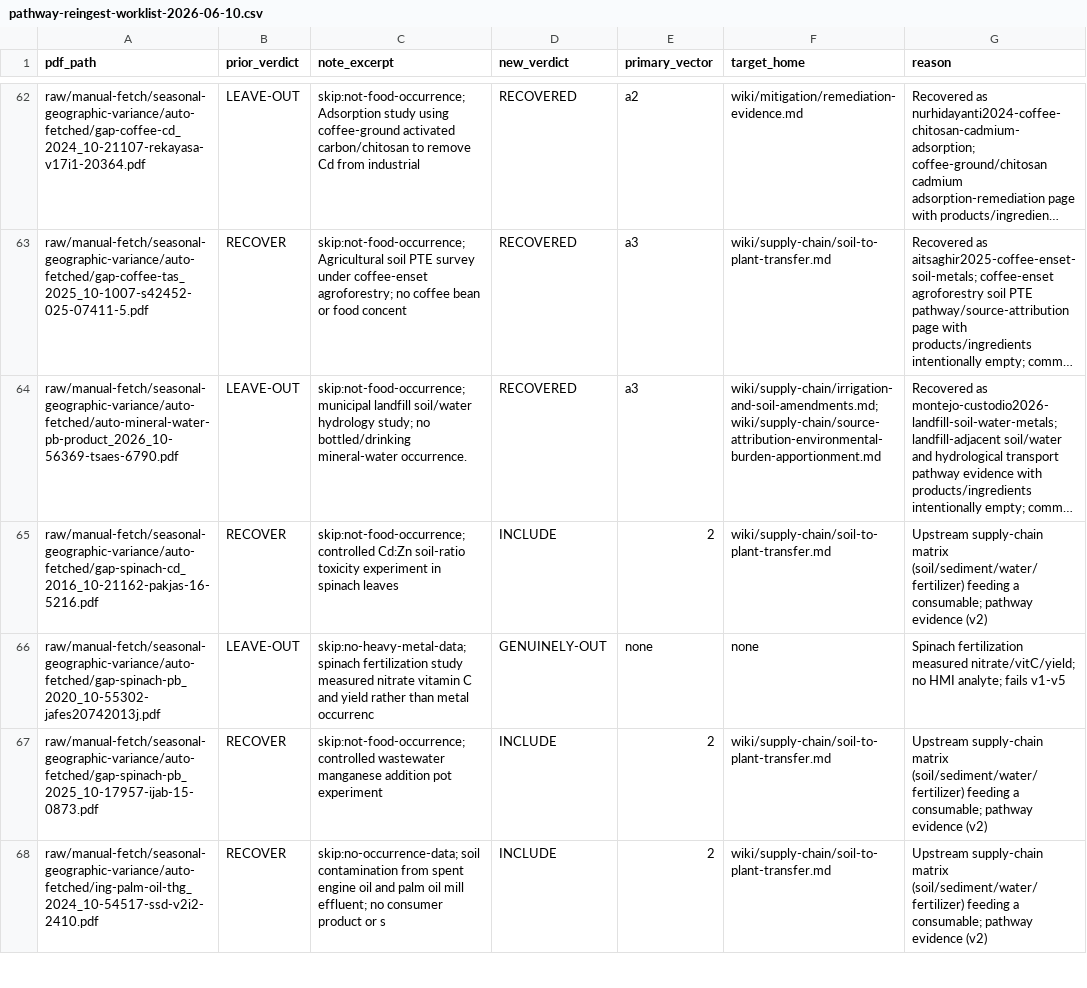
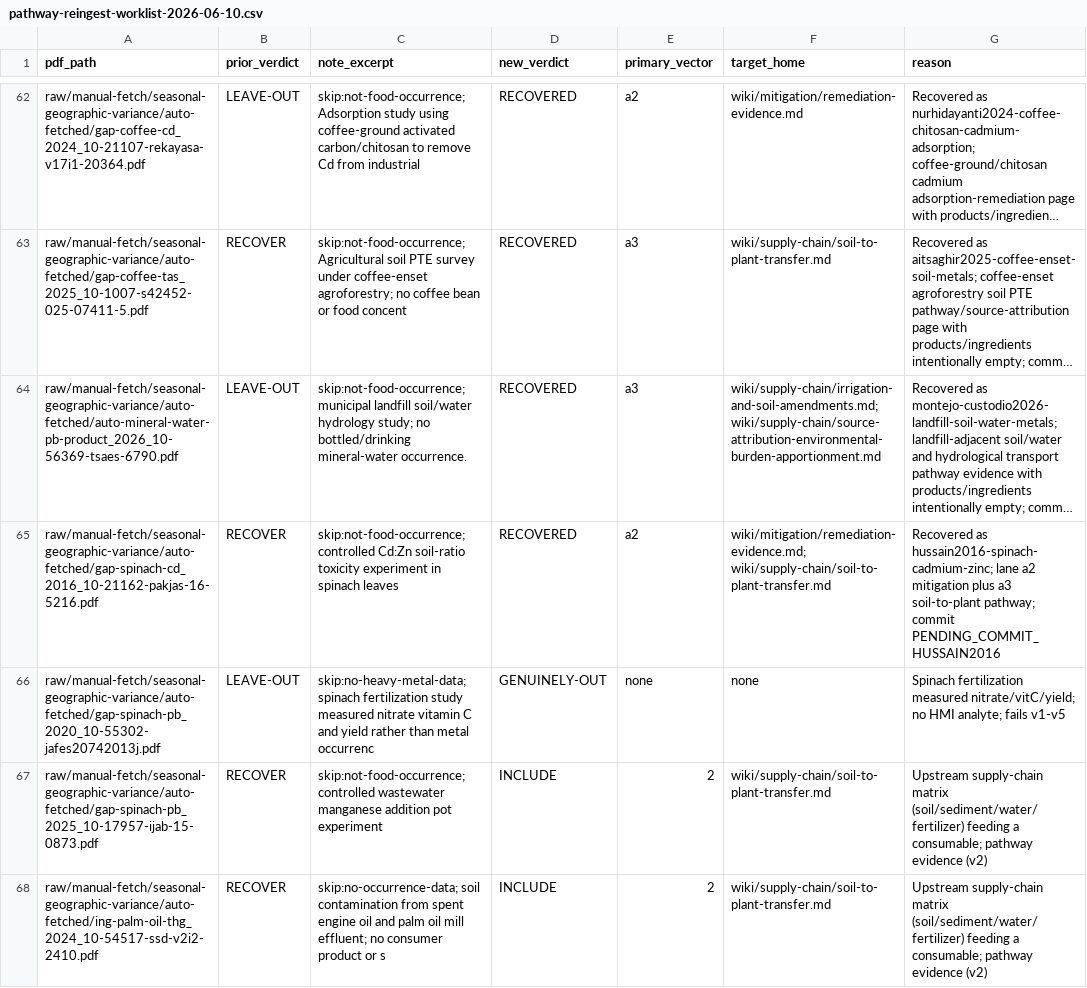
Before and after one commit to paleofoundation/heavymetalindex, a CSV file: data/evidence/autonomy/pathway-reingest-worklist-2026-06-10.csv, drawn as a sheet; only a part is shown, gaps mark what is left out; long unchanged cells end in …; the diff names each change by its address in the sheet, - before the commit and + after, or states it on an @@ line.

Commit message:
recover-ingest 2026-06-11: hussain2016-spinach-cadmium-zinc (lane a2, was skip:not-food-occurrence)

```diff
--- a/data/evidence/autonomy/pathway-reingest-worklist-2026-06-10.csv
+++ b/data/evidence/autonomy/pathway-reingest-worklist-2026-06-10.csv
-D65 (new_verdict): INCLUDE
+D65 (new_verdict): RECOVERED
-E65 (primary_vector): 2
+E65 (primary_vector): a2
-F65 (target_home): wiki/supply-chain/soil-to-plant-transfer.md
+F65 (target_home): wiki/mitigation/remediation-evidence.md; wiki/supply-chain/soil-to-plant-transfer.md
-G65 (reason): Upstream supply-chain matrix (soil/sediment/water/fertilizer) feeding a consumable; pathway evidence (v2)
+G65 (reason): Recovered as hussain2016-spinach-cadmium-zinc; lane a2 mitigation plus a3 soil-to-plant pathway; commit PENDING_COMMIT_HUSSAIN2016
```
Also changed, not shown: 5 other files.
